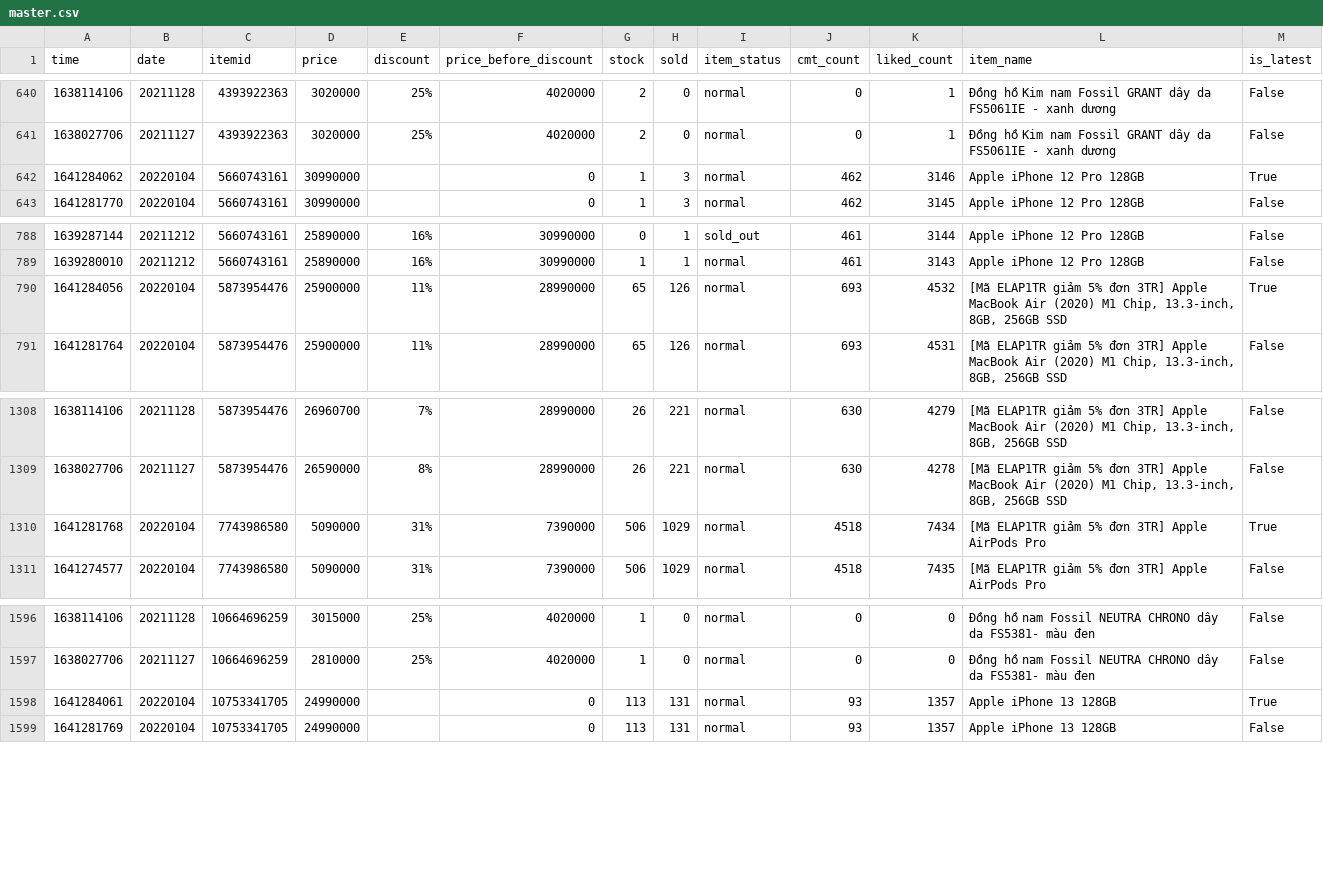
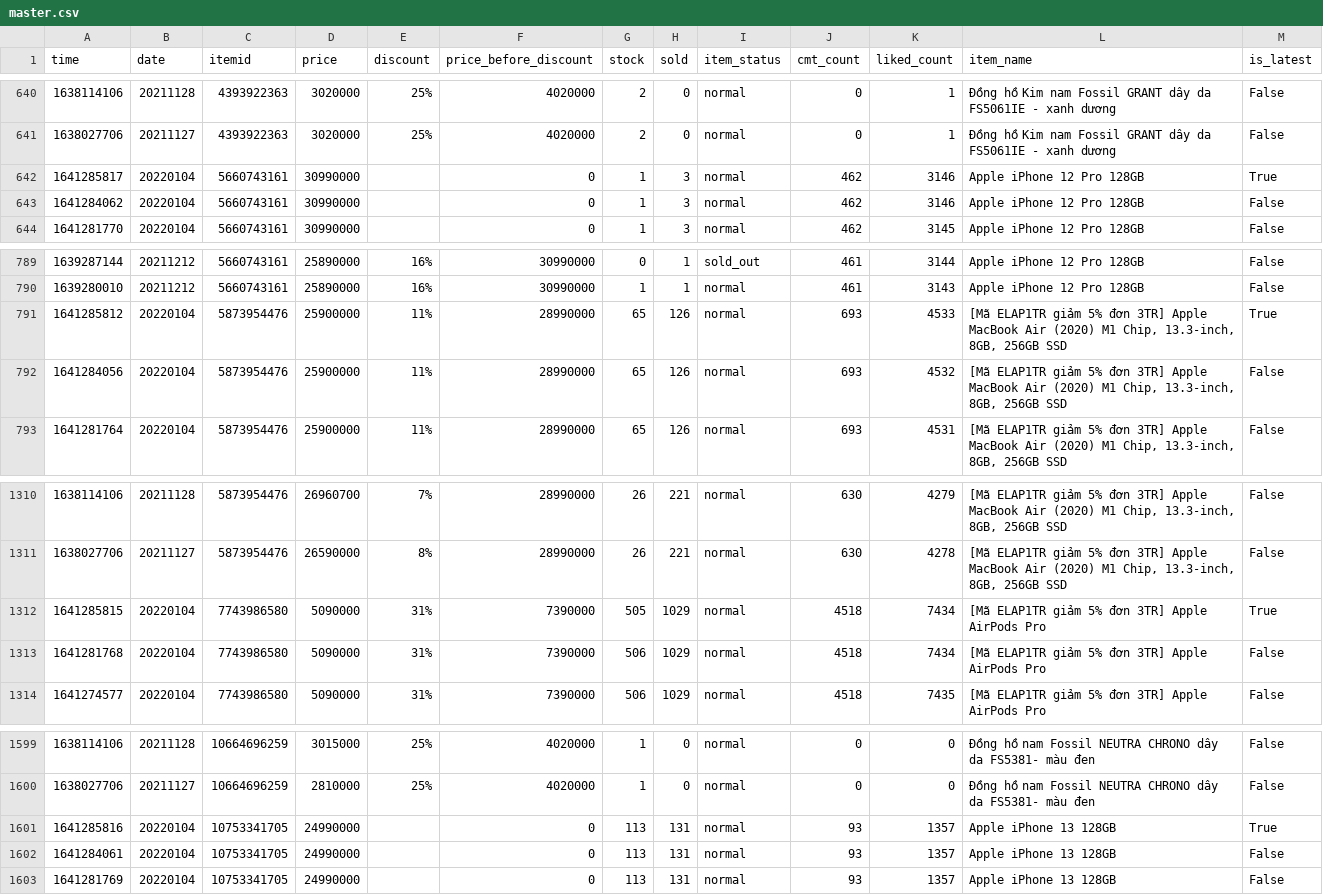
Before and after one commit to duyet/shopee-track-demo, a CSV file: data/master.csv, drawn as a sheet; only a part is shown, gaps mark what is left out.

```diff
--- a/data/master.csv
+++ b/data/master.csv
@@ -641,3 +641,4 @@ time,date,itemid,price,discount,price_before_discount,stock,sold,item_status,cmt
 1638027706,20211127,4393922363,3020000,25%,4020000,2,0,normal,0,1,Đồng hồ Kim nam Fossil GRANT dây da FS5061IE - xanh dương,False
-1641284062,20220104,5660743161,30990000,,0,1,3,normal,462,3146,Apple iPhone 12 Pro 128GB,True
+1641285817,20220104,5660743161,30990000,,0,1,3,normal,462,3146,Apple iPhone 12 Pro 128GB,True
+1641284062,20220104,5660743161,30990000,,0,1,3,normal,462,3146,Apple iPhone 12 Pro 128GB,False
 1641281770,20220104,5660743161,30990000,,0,1,3,normal,462,3145,Apple iPhone 12 Pro 128GB,False
@@ -789,3 +790,4 @@ time,date,itemid,price,discount,price_before_discount,stock,sold,item_status,cmt
 1639280010,20211212,5660743161,25890000,16%,30990000,1,1,normal,461,3143,Apple iPhone 12 Pro 128GB,False
-1641284056,20220104,5873954476,25900000,11%,28990000,65,126,normal,693,4532,"[Mã ELAP1TR giảm 5% đơn 3TR] Apple MacBook Air (2020) M1 Chip, 13.3-inch, 8GB, 256GB SSD",True
+1641285812,20220104,5873954476,25900000,11%,28990000,65,126,normal,693,4533,"[Mã ELAP1TR giảm 5% đơn 3TR] Apple MacBook Air (2020) M1 Chip, 13.3-inch, 8GB, 256GB SSD",True
+1641284056,20220104,5873954476,25900000,11%,28990000,65,126,normal,693,4532,"[Mã ELAP1TR giảm 5% đơn 3TR] Apple MacBook Air (2020) M1 Chip, 13.3-inch, 8GB, 256GB SSD",False
 1641281764,20220104,5873954476,25900000,11%,28990000,65,126,normal,693,4531,"[Mã ELAP1TR giảm 5% đơn 3TR] Apple MacBook Air (2020) M1 Chip, 13.3-inch, 8GB, 256GB SSD",False
@@ -1309,3 +1311,4 @@ time,date,itemid,price,discount,price_before_discount,stock,sold,item_status,cmt
 1638027706,20211127,5873954476,26590000,8%,28990000,26,221,normal,630,4278,"[Mã ELAP1TR giảm 5% đơn 3TR] Apple MacBook Air (2020) M1 Chip, 13.3-inch, 8GB, 256GB SSD",False
-1641281768,20220104,7743986580,5090000,31%,7390000,506,1029,normal,4518,7434,[Mã ELAP1TR giảm 5% đơn 3TR] Apple AirPods Pro ,True
+1641285815,20220104,7743986580,5090000,31%,7390000,505,1029,normal,4518,7434,[Mã ELAP1TR giảm 5% đơn 3TR] Apple AirPods Pro ,True
+1641281768,20220104,7743986580,5090000,31%,7390000,506,1029,normal,4518,7434,[Mã ELAP1TR giảm 5% đơn 3TR] Apple AirPods Pro ,False
 1641274577,20220104,7743986580,5090000,31%,7390000,506,1029,normal,4518,7435,[Mã ELAP1TR giảm 5% đơn 3TR] Apple AirPods Pro ,False
@@ -1597,3 +1600,4 @@ time,date,itemid,price,discount,price_before_discount,stock,sold,item_status,cmt
 1638027706,20211127,10664696259,2810000,25%,4020000,1,0,normal,0,0,Đồng hồ nam Fossil NEUTRA CHRONO dây da FS5381- màu đen,False
-1641284061,20220104,10753341705,24990000,,0,113,131,normal,93,1357,Apple iPhone 13 128GB,True
+1641285816,20220104,10753341705,24990000,,0,113,131,normal,93,1357,Apple iPhone 13 128GB,True
+1641284061,20220104,10753341705,24990000,,0,113,131,normal,93,1357,Apple iPhone 13 128GB,False
 1641281769,20220104,10753341705,24990000,,0,113,131,normal,93,1357,Apple iPhone 13 128GB,False
```
Also changed, not shown: data/history/10753341705.csv, data/history/5660743161.csv, 6 other files.
